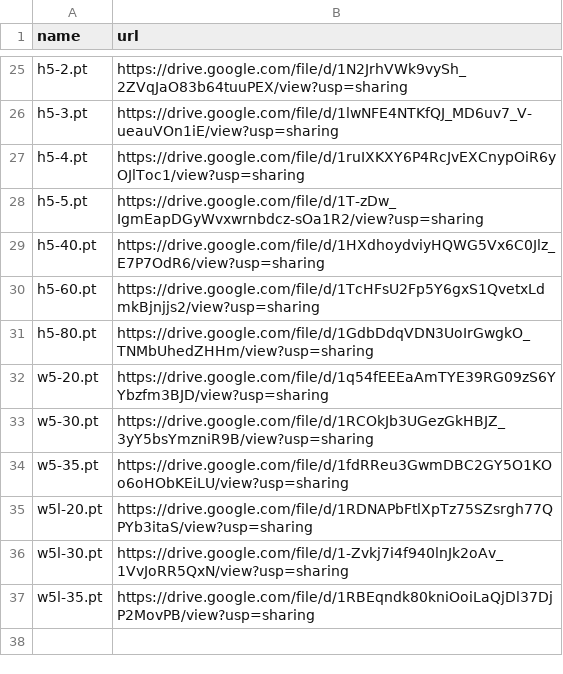
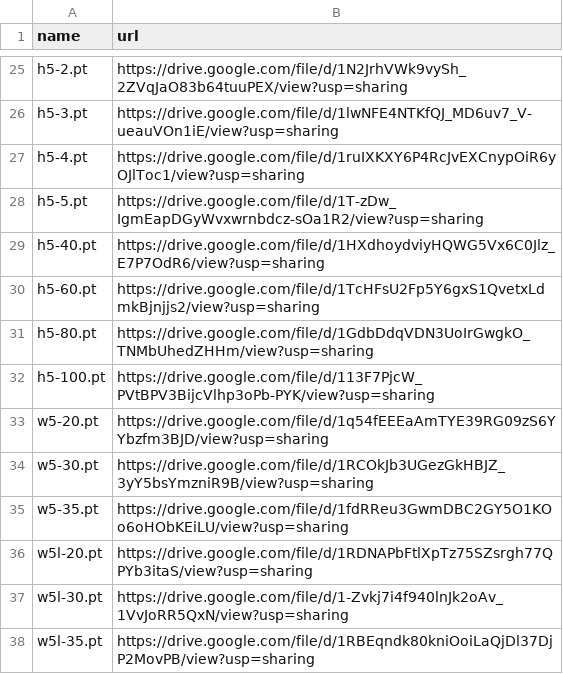
Before and after one commit to zhangruihan1/index, a CSV file: index.csv, drawn as a sheet; only a part is shown, gaps mark what is left out.

Commit message:
Update index.csv

```diff
--- a/index.csv
+++ b/index.csv
@@ -31,2 +31,3 @@ h5-60.pt, https://drive.google.com/file/d/1TcHFsU2Fp5Y6gxS1QvetxLdmkBjnjjs2/view
 h5-80.pt, https://drive.google.com/file/d/1GdbDdqVDN3UoIrGwgkO_TNMbUhedZHHm/view?usp=sharing
+h5-100.pt, https://drive.google.com/file/d/113F7PjcW_PVtBPV3BijcVlhp3oPb-PYK/view?usp=sharing
 w5-20.pt, https://drive.google.com/file/d/1q54fEEEaAmTYE39RG09zS6YYbzfm3BJD/view?usp=sharing
```
